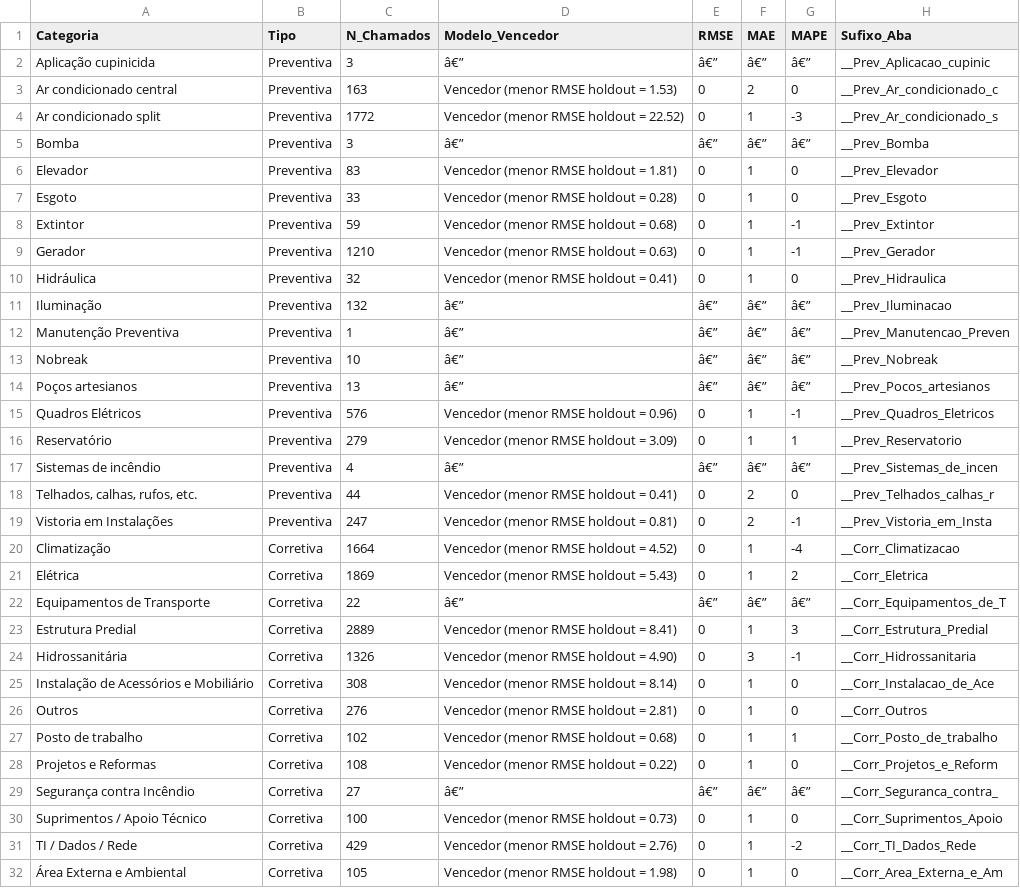
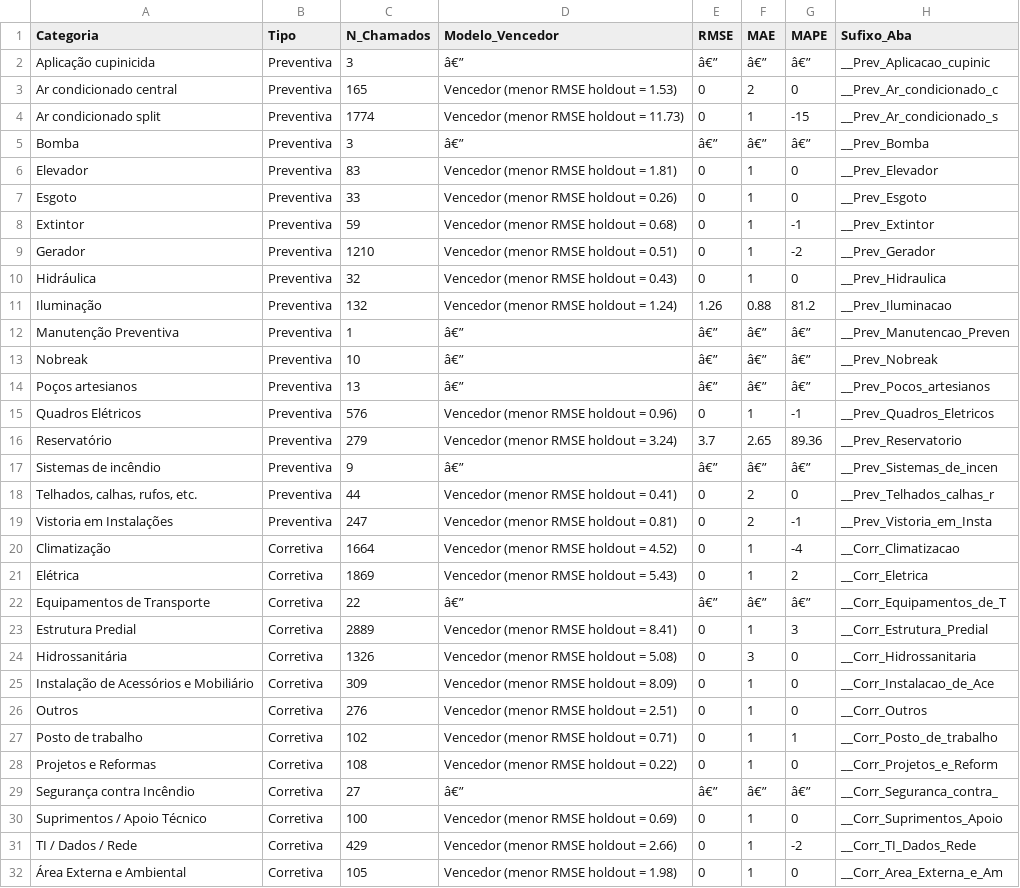
Before and after one commit to adinailson88/malha-previsao-chamados, a CSV file: dados_csv/previsao_por_categoria.csv, drawn as a sheet.

```diff
--- a/dados_csv/previsao_por_categoria.csv
+++ b/dados_csv/previsao_por_categoria.csv
@@ -2,11 +2,11 @@
 Aplicação cupinicida,Preventiva,3,â€”,â€”,â€”,â€”,__Prev_Aplicacao_cupinic
-Ar condicionado central,Preventiva,163,Vencedor (menor RMSE holdout = 1.53),0,2,0,__Prev_Ar_condicionado_c
-Ar condicionado split,Preventiva,1772,Vencedor (menor RMSE holdout = 22.52),0,1,-3,__Prev_Ar_condicionado_s
+Ar condicionado central,Preventiva,165,Vencedor (menor RMSE holdout = 1.53),0,2,0,__Prev_Ar_condicionado_c
+Ar condicionado split,Preventiva,1774,Vencedor (menor RMSE holdout = 11.73),0,1,-15,__Prev_Ar_condicionado_s
 Bomba,Preventiva,3,â€”,â€”,â€”,â€”,__Prev_Bomba
 Elevador,Preventiva,83,Vencedor (menor RMSE holdout = 1.81),0,1,0,__Prev_Elevador
-Esgoto,Preventiva,33,Vencedor (menor RMSE holdout = 0.28),0,1,0,__Prev_Esgoto
+Esgoto,Preventiva,33,Vencedor (menor RMSE holdout = 0.26),0,1,0,__Prev_Esgoto
 Extintor,Preventiva,59,Vencedor (menor RMSE holdout = 0.68),0,1,-1,__Prev_Extintor
-Gerador,Preventiva,1210,Vencedor (menor RMSE holdout = 0.63),0,1,-1,__Prev_Gerador
-Hidráulica,Preventiva,32,Vencedor (menor RMSE holdout = 0.41),0,1,0,__Prev_Hidraulica
-Iluminação,Preventiva,132,â€”,â€”,â€”,â€”,__Prev_Iluminacao
+Gerador,Preventiva,1210,Vencedor (menor RMSE holdout = 0.51),0,1,-2,__Prev_Gerador
+Hidráulica,Preventiva,32,Vencedor (menor RMSE holdout = 0.43),0,1,0,__Prev_Hidraulica
+Iluminação,Preventiva,132,Vencedor (menor RMSE holdout = 1.24),1.26,0.88,81.2,__Prev_Iluminacao
 Manutenção Preventiva,Preventiva,1,â€”,â€”,â€”,â€”,__Prev_Manutencao_Preven
@@ -15,4 +15,4 @@ Poços artesianos,Preventiva,13,â€”,â€”,â€”,â€”,__Prev_Pocos
 Quadros Elétricos,Preventiva,576,Vencedor (menor RMSE holdout = 0.96),0,1,-1,__Prev_Quadros_Eletricos
-Reservatório,Preventiva,279,Vencedor (menor RMSE holdout = 3.09),0,1,1,__Prev_Reservatorio
-Sistemas de incêndio,Preventiva,4,â€”,â€”,â€”,â€”,__Prev_Sistemas_de_incen
+Reservatório,Preventiva,279,Vencedor (menor RMSE holdout = 3.24),3.7,2.65,89.36,__Prev_Reservatorio
+Sistemas de incêndio,Preventiva,9,â€”,â€”,â€”,â€”,__Prev_Sistemas_de_incen
 "Telhados, calhas, rufos, etc.",Preventiva,44,Vencedor (menor RMSE holdout = 0.41),0,2,0,__Prev_Telhados_calhas_r
@@ -23,10 +23,10 @@ Equipamentos de Transporte,Corretiva,22,â€”,â€”,â€”,â€”,__Co
 Estrutura Predial,Corretiva,2889,Vencedor (menor RMSE holdout = 8.41),0,1,3,__Corr_Estrutura_Predial
-Hidrossanitária,Corretiva,1326,Vencedor (menor RMSE holdout = 4.90),0,3,-1,__Corr_Hidrossanitaria
-Instalação de Acessórios e Mobiliário,Corretiva,308,Vencedor (menor RMSE holdout = 8.14),0,1,0,__Corr_Instalacao_de_Ace
-Outros,Corretiva,276,Vencedor (menor RMSE holdout = 2.81),0,1,0,__Corr_Outros
-Posto de trabalho,Corretiva,102,Vencedor (menor RMSE holdout = 0.68),0,1,1,__Corr_Posto_de_trabalho
+Hidrossanitária,Corretiva,1326,Vencedor (menor RMSE holdout = 5.08),0,3,0,__Corr_Hidrossanitaria
+Instalação de Acessórios e Mobiliário,Corretiva,309,Vencedor (menor RMSE holdout = 8.09),0,1,0,__Corr_Instalacao_de_Ace
+Outros,Corretiva,276,Vencedor (menor RMSE holdout = 2.51),0,1,0,__Corr_Outros
+Posto de trabalho,Corretiva,102,Vencedor (menor RMSE holdout = 0.71),0,1,1,__Corr_Posto_de_trabalho
 Projetos e Reformas,Corretiva,108,Vencedor (menor RMSE holdout = 0.22),0,1,0,__Corr_Projetos_e_Reform
 Segurança contra Incêndio,Corretiva,27,â€”,â€”,â€”,â€”,__Corr_Seguranca_contra_
-Suprimentos / Apoio Técnico,Corretiva,100,Vencedor (menor RMSE holdout = 0.73),0,1,0,__Corr_Suprimentos_Apoio
-TI / Dados / Rede,Corretiva,429,Vencedor (menor RMSE holdout = 2.76),0,1,-2,__Corr_TI_Dados_Rede
+Suprimentos / Apoio Técnico,Corretiva,100,Vencedor (menor RMSE holdout = 0.69),0,1,0,__Corr_Suprimentos_Apoio
+TI / Dados / Rede,Corretiva,429,Vencedor (menor RMSE holdout = 2.66),0,1,-2,__Corr_TI_Dados_Rede
 Área Externa e Ambiental,Corretiva,105,Vencedor (menor RMSE holdout = 1.98),0,1,0,__Corr_Area_Externa_e_Am
```
Also changed, not shown: dados_csv/contexto_sazonal.csv, dados_csv/previsao_crps_multicriterio.csv, 17 other files.
